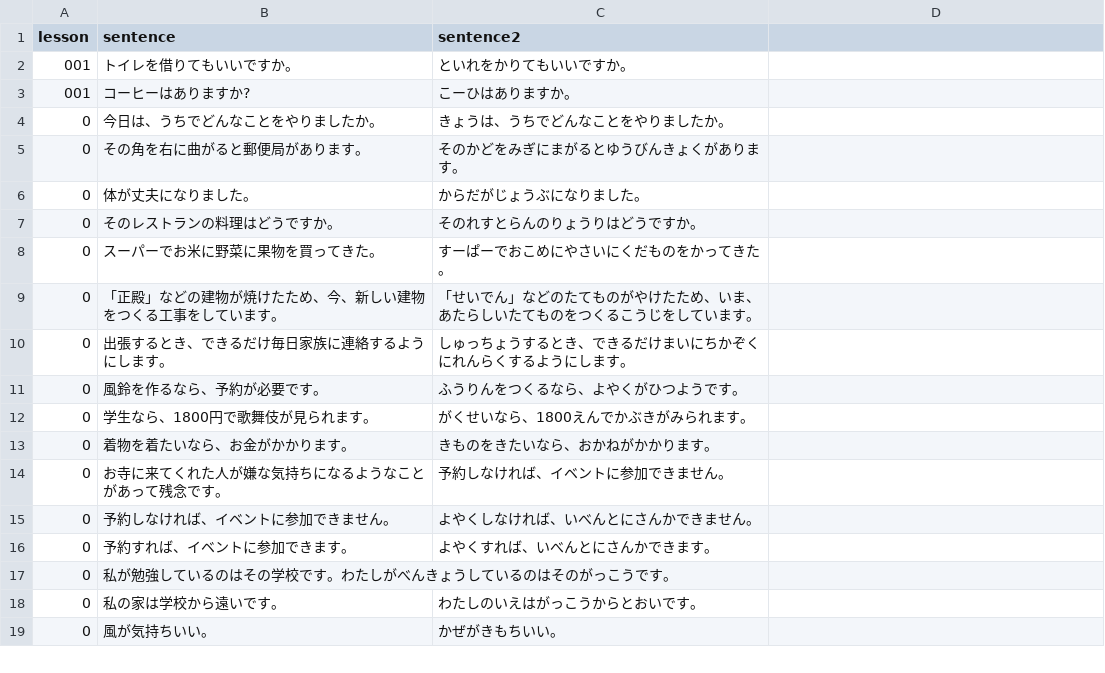
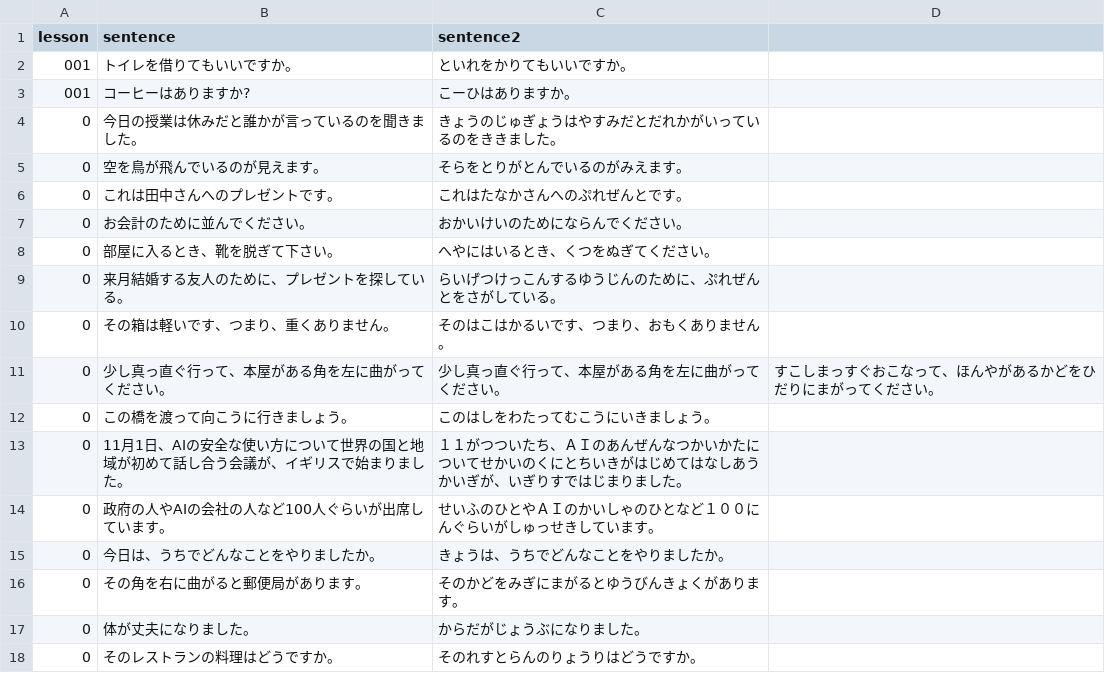
Before and after one commit to hillerliao/img, a CSV file: sentences.csv, drawn as a sheet; only a part is shown; the shorter side is filled out with more unchanged rows.

Commit message:
Update sentences.csv

```diff
--- a/sentences.csv
+++ b/sentences.csv
@@ -3,2 +3,13 @@ lesson, sentence,sentence2
 001,コーヒーはありますか?,こーひはありますか。
+0,今日の授業は休みだと誰かが言っているのを聞きました。,きょうのじゅぎょうはやすみだとだれかがいっているのをききました。
+0,空を鳥が飛んでいるのが見えます。,そらをとりがとんでいるのがみえます。
+0,これは田中さんへのプレゼントです。,これはたなかさんへのぷれぜんとです。
+0,お会計のために並んでください。,おかいけいのためにならんでください。
+0,部屋に入るとき、靴を脱ぎて下さい。,へやにはいるとき、くつをぬぎてください。
+0,来月結婚する友人のために、プレゼントを探している。,らいげつけっこんするゆうじんのために、ぷれぜんとをさがしている。
+0,その箱は軽いです、つまり、重くありません。,そのはこはかるいです、つまり、おもくありません。
+0,少し真っ直ぐ行って、本屋がある角を左に曲がってください。,少し真っ直ぐ行って、本屋がある角を左に曲がってください。,すこしまっすぐおこなって、ほんやがあるかどをひだりにまがってください。
+0,この橋を渡って向こうに行きましょう。,このはしをわたってむこうにいきましょう。
+0,11月1日、AIの安全な使い方について世界の国と地域が初めて話し合う会議が、イギリスで始まりました。,１１がつついたち、ＡＩのあんぜんなつかいかたについてせかいのくにとちいきがはじめてはなしあうかいぎが、いぎりすではじまりました。
+0,政府の人やAIの会社の人など100人ぐらいが出席しています。,せいふのひとやＡＩのかいしゃのひとなど１００にんぐらいがしゅっせきしています。
 0,今日は、うちでどんなことをやりましたか。,きょうは、うちでどんなことをやりましたか。
```
